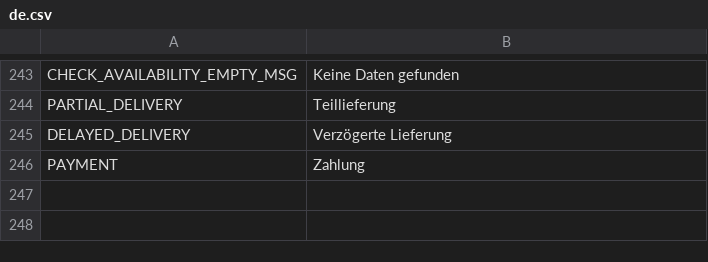
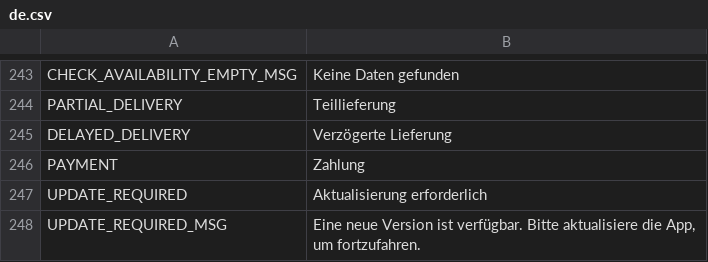
Before and after one commit to avijit-developer/languages, a CSV file: locales/de.csv, drawn as a sheet; only a part is shown, gaps mark what is left out.

```diff
--- a/locales/de.csv
+++ b/locales/de.csv
@@ -246 +246,3 @@ DELAYED_DELIVERY,Verzögerte Lieferung
 PAYMENT,Zahlung
+UPDATE_REQUIRED,Aktualisierung erforderlich
+UPDATE_REQUIRED_MSG,"Eine neue Version ist verfügbar. Bitte aktualisiere die App, um fortzufahren."
```
Also changed, not shown: locales/en.csv, locales/es.csv, 2 other files.
